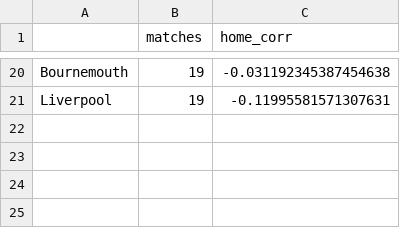
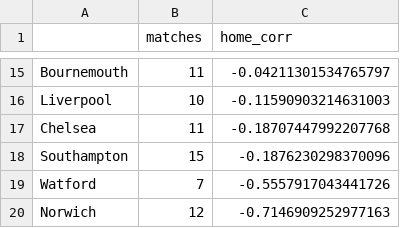
Before and after one commit to jakubzie/HackathonAGH, a CSV file: league_per_season/teams_corr_PRM_2019-2020.csv, drawn as a sheet; only a part is shown, gaps mark what is left out; addresses are those after the commit; the diff covers the shown part only; the diff names each change by its address in the sheet, - before the commit and + after, or states it on an @@ line.

```diff
--- a/league_per_season/teams_corr_PRM_2019-2020.csv
+++ b/league_per_season/teams_corr_PRM_2019-2020.csv
-B15 (matches): 19
+B15 (matches): 11
-C15 (home_corr): -0.031192345387454638
+C15 (home_corr): -0.04211301534765797
-B16 (matches): 19
+B16 (matches): 10
-C16 (home_corr): -0.11995581571307631
+C16 (home_corr): -0.11590903214631003
+row 17: Chelsea | 11 | -0.18707447992207768
+row 18: Southampton | 15 | -0.1876230298370096
+row 19: Watford | 7 | -0.5557917043441726
+row 20: Norwich | 12 | -0.7146909252977163
```
Also changed, not shown: 5 added rows, 10 removed rows and 16 edited cells elsewhere in this file, league_per_season/teams_corr_CHA_2020-2021.csv, league_per_season/teams_corr_L1_2019-2020.csv, 45 other files.
